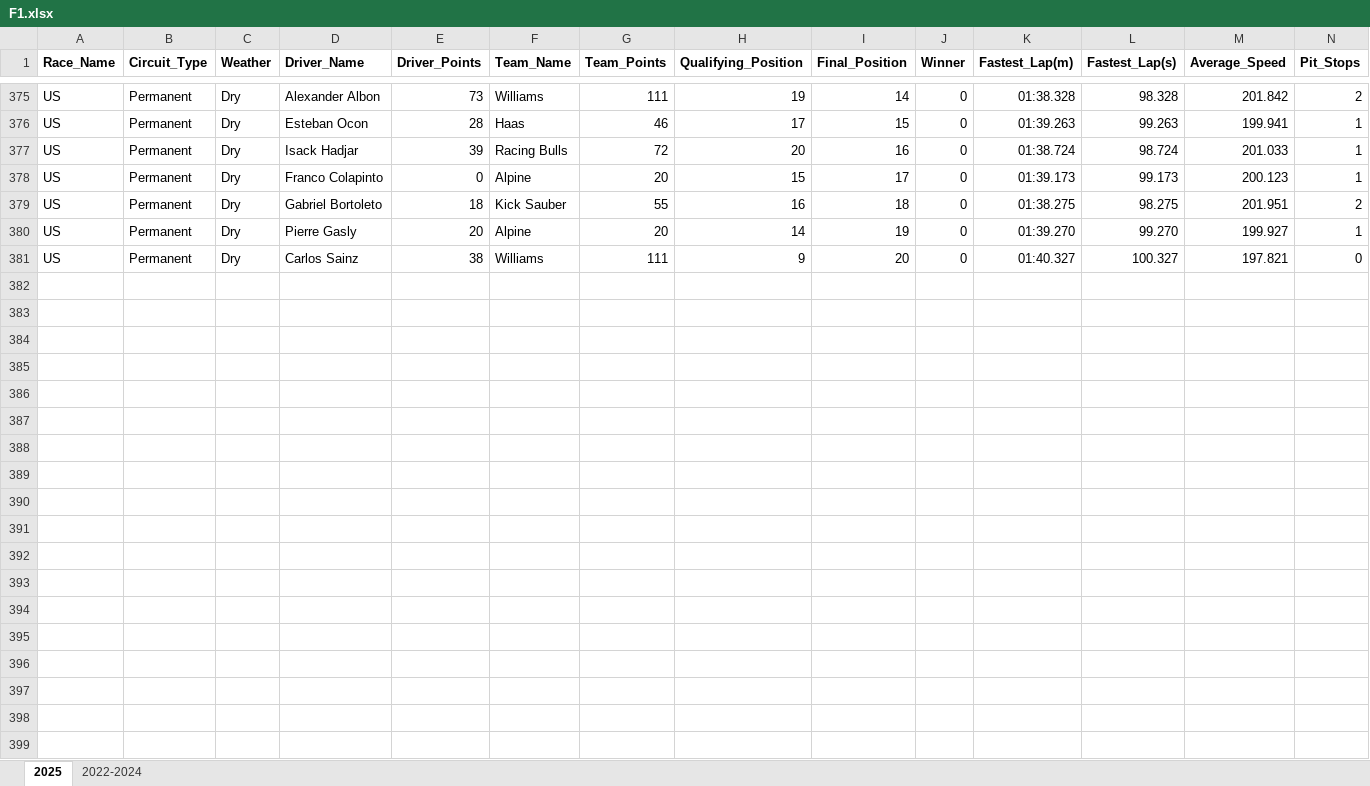
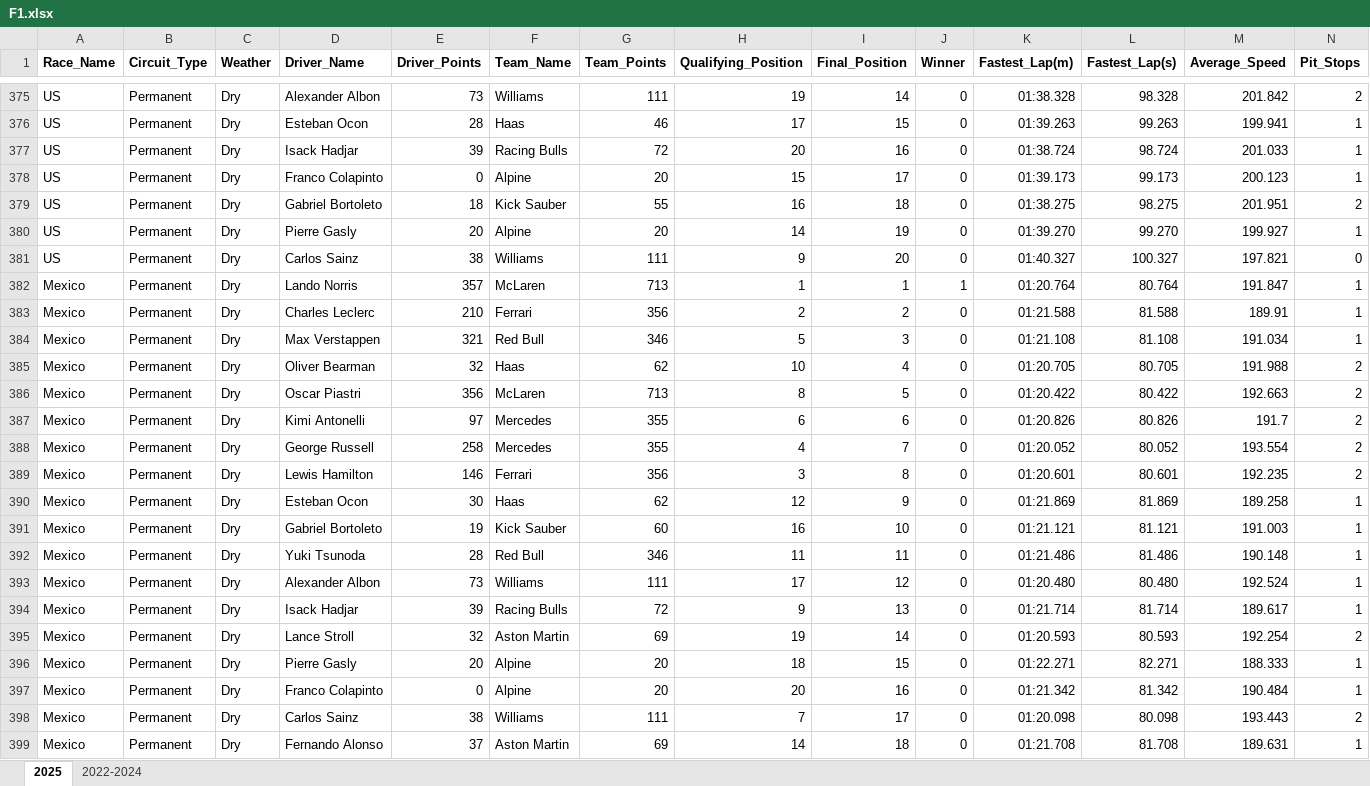
Before and after one commit to joe-ve/F1-Prediction, an Excel workbook: F1.xlsx, sheet 2025, drawn as a sheet; only a part is shown, gaps mark what is left out; values as stored, in another font and other column widths than the file's, no borders; rows hold the shown columns only; the diff covers the shown part only; the diff names each change by its address in the sheet, - before the commit and + after, or states it on an @@ line.

Commit message:
Mexico Result

```diff
--- a/F1.xlsx (sheet 2025)
+++ b/F1.xlsx (sheet 2025)
+row 382: Mexico | Permanent | Dry | Lando Norris | 357 | McLaren | 713 | 1 | 1 | 1 | 01:20.764 | 80.764 | 191.847 | 1
+row 383: Mexico | Permanent | Dry | Charles Leclerc | 210 | Ferrari | 356 | 2 | 2 | 0 | 01:21.588 | 81.588 | 189.91 | 1
+row 384: Mexico | Permanent | Dry | Max Verstappen | 321 | Red Bull | 346 | 5 | 3 | 0 | 01:21.108 | 81.108 | 191.034 | 1
+row 385: Mexico | Permanent | Dry | Oliver Bearman | 32 | Haas | 62 | 10 | 4 | 0 | 01:20.705 | 80.705 | 191.988 | 2
+row 386: Mexico | Permanent | Dry | Oscar Piastri | 356 | McLaren | 713 | 8 | 5 | 0 | 01:20.422 | 80.422 | 192.663 | 2
+row 387: Mexico | Permanent | Dry | Kimi Antonelli | 97 | Mercedes | 355 | 6 | 6 | 0 | 01:20.826 | 80.826 | 191.7 | 2
+row 388: Mexico | Permanent | Dry | George Russell | 258 | Mercedes | 355 | 4 | 7 | 0 | 01:20.052 | 80.052 | 193.554 | 2
+row 389: Mexico | Permanent | Dry | Lewis Hamilton | 146 | Ferrari | 356 | 3 | 8 | 0 | 01:20.601 | 80.601 | 192.235 | 2
+row 390: Mexico | Permanent | Dry | Esteban Ocon | 30 | Haas | 62 | 12 | 9 | 0 | 01:21.869 | 81.869 | 189.258 | 1
+row 391: Mexico | Permanent | Dry | Gabriel Bortoleto | 19 | Kick Sauber | 60 | 16 | 10 | 0 | 01:21.121 | 81.121 | 191.003 | 1
+row 392: Mexico | Permanent | Dry | Yuki Tsunoda | 28 | Red Bull | 346 | 11 | 11 | 0 | 01:21.486 | 81.486 | 190.148 | 1
+row 393: Mexico | Permanent | Dry | Alexander Albon | 73 | Williams | 111 | 17 | 12 | 0 | 01:20.480 | 80.480 | 192.524 | 1
+row 394: Mexico | Permanent | Dry | Isack Hadjar | 39 | Racing Bulls | 72 | 9 | 13 | 0 | 01:21.714 | 81.714 | 189.617 | 1
+row 395: Mexico | Permanent | Dry | Lance Stroll | 32 | Aston Martin | 69 | 19 | 14 | 0 | 01:20.593 | 80.593 | 192.254 | 2
+row 396: Mexico | Permanent | Dry | Pierre Gasly | 20 | Alpine | 20 | 18 | 15 | 0 | 01:22.271 | 82.271 | 188.333 | 1
+row 397: Mexico | Permanent | Dry | Franco Colapinto | 0 | Alpine | 20 | 20 | 16 | 0 | 01:21.342 | 81.342 | 190.484 | 1
+row 398: Mexico | Permanent | Dry | Carlos Sainz | 38 | Williams | 111 | 7 | 17 | 0 | 01:20.098 | 80.098 | 193.443 | 2
+row 399: Mexico | Permanent | Dry | Fernando Alonso | 37 | Aston Martin | 69 | 14 | 18 | 0 | 01:21.708 | 81.708 | 189.631 | 1
```
Also changed, not shown: 2 added rows elsewhere in this sheet.
